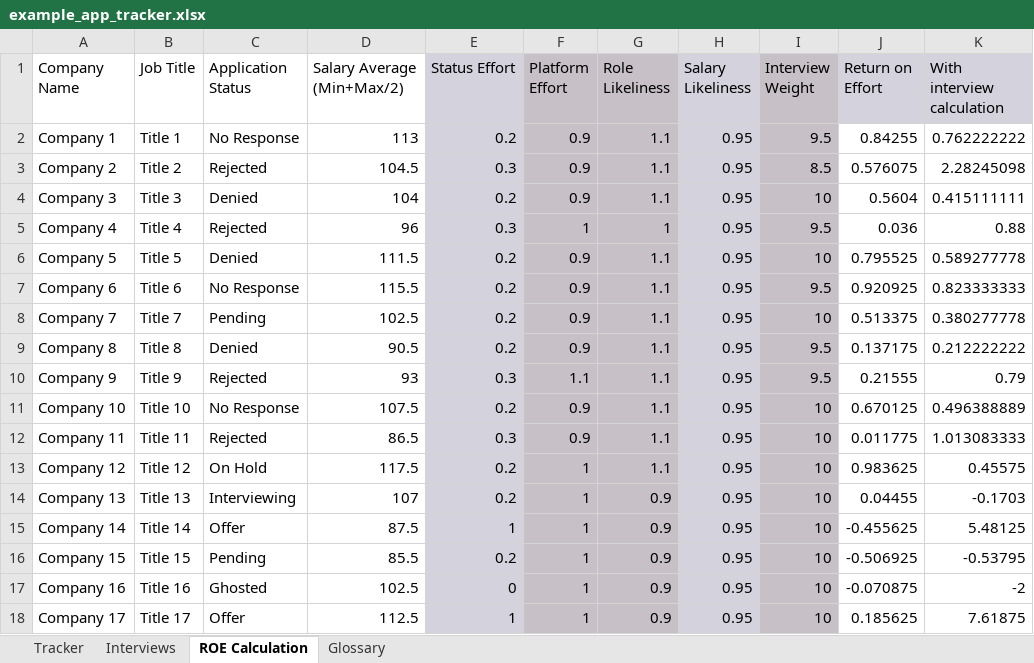
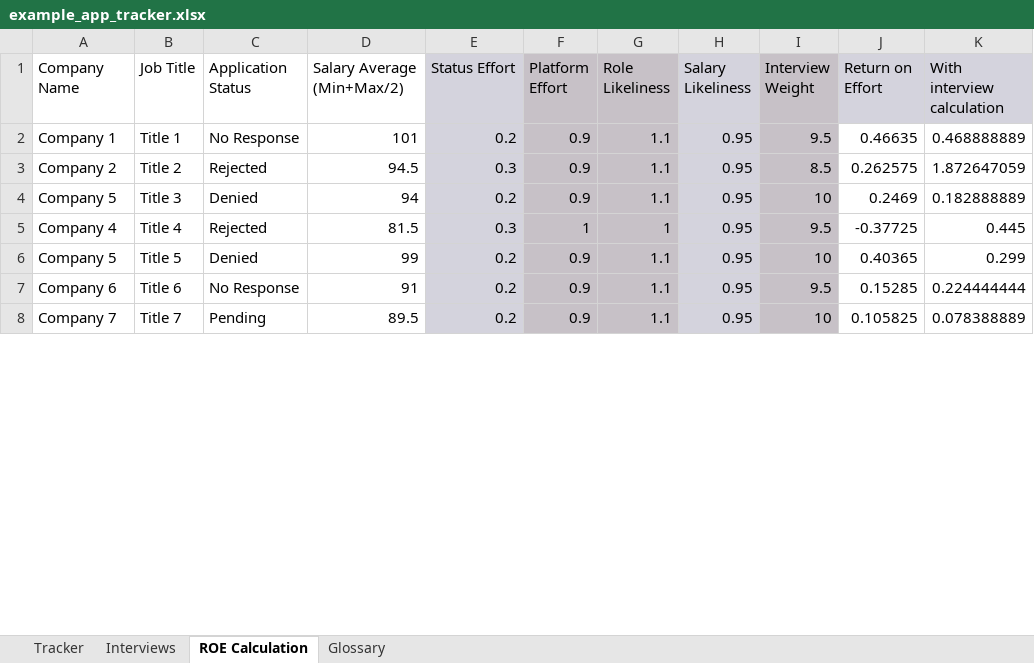
Before and after one commit to gwharris/application_tracker, an Excel workbook: example_app_tracker.xlsx, sheet ROE Calculation, drawn as a sheet; only a part is shown; values as stored, in another font and other column widths than the file's, no borders; removed rows and columns are numbered as before the commit, all else as after; the diff covers the shown part only; the diff names each change by its address in the sheet, - before the commit and + after, or states it on an @@ line.

```diff
--- a/example_app_tracker.xlsx (sheet ROE Calculation)
+++ b/example_app_tracker.xlsx (sheet ROE Calculation)
-D2 (Salary Average (Min+Max/2)): 113
+D2 (Salary Average (Min+Max/2)): 101
-J2 (Return on Effort): 0.84255
+J2 (Return on Effort): 0.46635
-K2 (With interview calculation): 0.762222222
+K2 (With interview calculation): 0.468888889
-D3 (Salary Average (Min+Max/2)): 104.5
+D3 (Salary Average (Min+Max/2)): 94.5
-J3 (Return on Effort): 0.576075
+J3 (Return on Effort): 0.262575
-K3 (With interview calculation): 2.28245098
+K3 (With interview calculation): 1.872647059
-A4 (Company Name): Company 3
+A4 (Company Name): Company 5
-D4 (Salary Average (Min+Max/2)): 104
+D4 (Salary Average (Min+Max/2)): 94
-J4 (Return on Effort): 0.5604
+J4 (Return on Effort): 0.2469
-K4 (With interview calculation): 0.415111111
+K4 (With interview calculation): 0.182888889
-D5 (Salary Average (Min+Max/2)): 96
+D5 (Salary Average (Min+Max/2)): 81.5
-J5 (Return on Effort): 0.036
+J5 (Return on Effort): -0.37725
-K5 (With interview calculation): 0.88
+K5 (With interview calculation): 0.445
-D6 (Salary Average (Min+Max/2)): 111.5
+D6 (Salary Average (Min+Max/2)): 99
-J6 (Return on Effort): 0.795525
+J6 (Return on Effort): 0.40365
-K6 (With interview calculation): 0.589277778
+K6 (With interview calculation): 0.299
-D7 (Salary Average (Min+Max/2)): 115.5
+D7 (Salary Average (Min+Max/2)): 91
-J7 (Return on Effort): 0.920925
+J7 (Return on Effort): 0.15285
-K7 (With interview calculation): 0.823333333
+K7 (With interview calculation): 0.224444444
-D8 (Salary Average (Min+Max/2)): 102.5
+D8 (Salary Average (Min+Max/2)): 89.5
-J8 (Return on Effort): 0.513375
+J8 (Return on Effort): 0.105825
-K8 (With interview calculation): 0.380277778
+K8 (With interview calculation): 0.078388889
-row 9: Company 8 | Title 8 | Denied | 90.5 | 0.2 | 0.9 | 1.1 | 0.95 | 9.5 | 0.137175 | 0.212222222
-row 10: Company 9 | Title 9 | Rejected | 93 | 0.3 | 1.1 | 1.1 | 0.95 | 9.5 | 0.21555 | 0.79
-row 11: Company 10 | Title 10 | No Response | 107.5 | 0.2 | 0.9 | 1.1 | 0.95 | 10 | 0.670125 | 0.496388889
-row 12: Company 11 | Title 11 | Rejected | 86.5 | 0.3 | 0.9 | 1.1 | 0.95 | 10 | 0.011775 | 1.013083333
-row 13: Company 12 | Title 12 | On Hold | 117.5 | 0.2 | 1 | 1.1 | 0.95 | 10 | 0.983625 | 0.45575
-row 14: Company 13 | Title 13 | Interviewing | 107 | 0.2 | 1 | 0.9 | 0.95 | 10 | 0.04455 | -0.1703
-row 15: Company 14 | Title 14 | Offer | 87.5 | 1 | 1 | 0.9 | 0.95 | 10 | -0.455625 | 5.48125
-row 16: Company 15 | Title 15 | Pending | 85.5 | 0.2 | 1 | 0.9 | 0.95 | 10 | -0.506925 | -0.53795
-row 17: Company 16 | Title 16 | Ghosted | 102.5 | 0 | 1 | 0.9 | 0.95 | 10 | -0.070875 | -2
-row 18: Company 17 | Title 17 | Offer | 112.5 | 1 | 1 | 0.9 | 0.95 | 10 | 0.185625 | 7.61875
```
Also changed, not shown: 19 added rows, 9 removed rows and 133 edited cells elsewhere in this sheet, sheet Tracker, sheet Interviews, formulas that keep their value.
